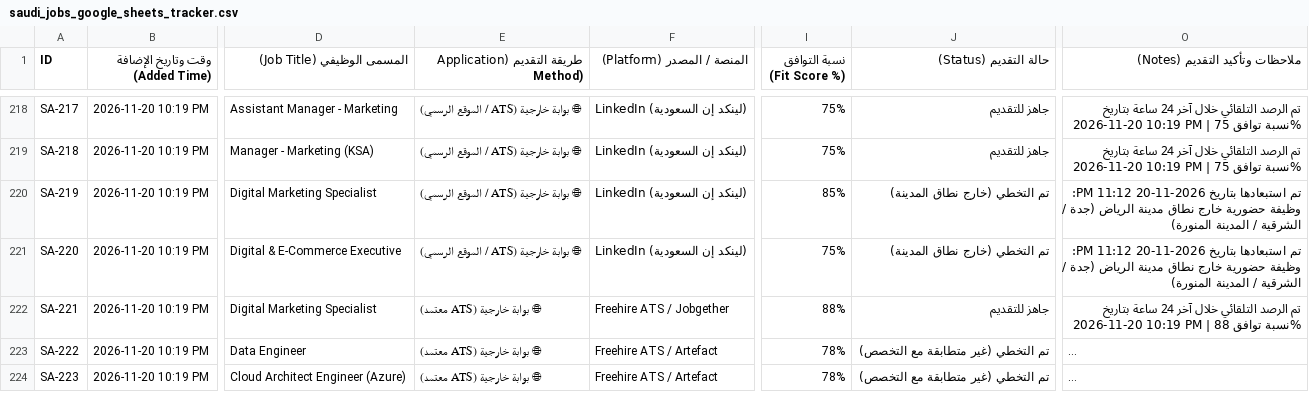
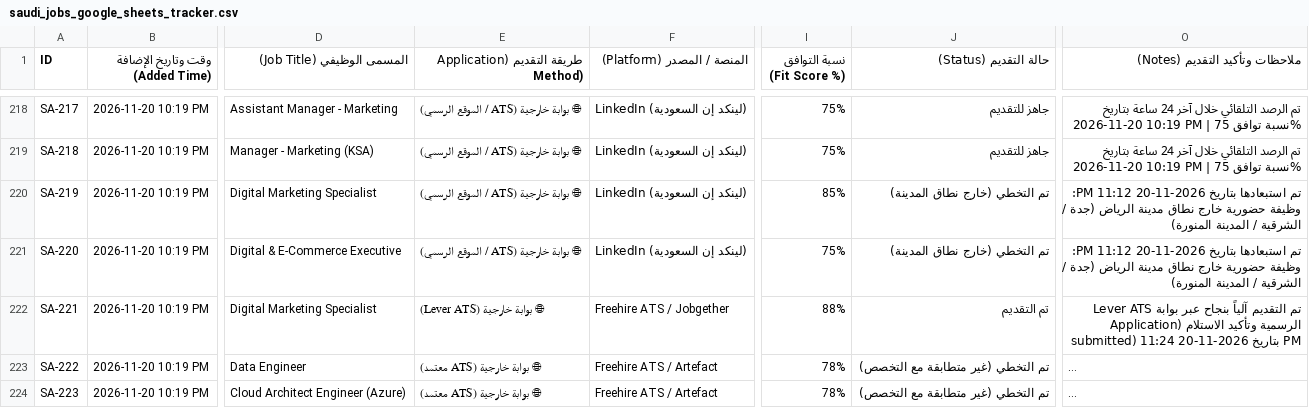
Before and after one commit to hsn96srhan/ai-job-search, a CSV file: saudi_jobs_google_sheets_tracker.csv, drawn as a sheet; only a part is shown, gaps mark what is left out; long unchanged cells end in …; the diff covers the shown part only; the diff names each change by its address in the sheet, - before the commit and + after, or states it on an @@ line.

Commit message:
🚀 تقديم ناجح لشاغر Jobgether (SA-221) وتحديث شواغر مغلقة (إجمالي 114 تقديم معتمد)

```diff
--- a/saudi_jobs_google_sheets_tracker.csv
+++ b/saudi_jobs_google_sheets_tracker.csv
-E222: 🌐 بوابة خارجية (ATS معتمد)
+E222: 🌐 بوابة خارجية (Lever ATS)
-J222 (حالة التقديم (Status)): جاهز للتقديم
+J222 (حالة التقديم (Status)): تم التقديم
-O222 (ملاحظات وتأكيد التقديم (Notes)): تم الرصد التلقائي خلال آخر 24 ساعة بتاريخ 2026-11-20 10:19 PM | نسبة توافق 88%
+O222 (ملاحظات وتأكيد التقديم (Notes)): تم التقديم آلياً بنجاح عبر بوابة Lever ATS الرسمية وتأكيد الاستلام (Application submitted) بتاريخ 2026-11-20 11:24 PM
```
Also changed, not shown: 4 edited cells elsewhere in this file, 1 other file.
